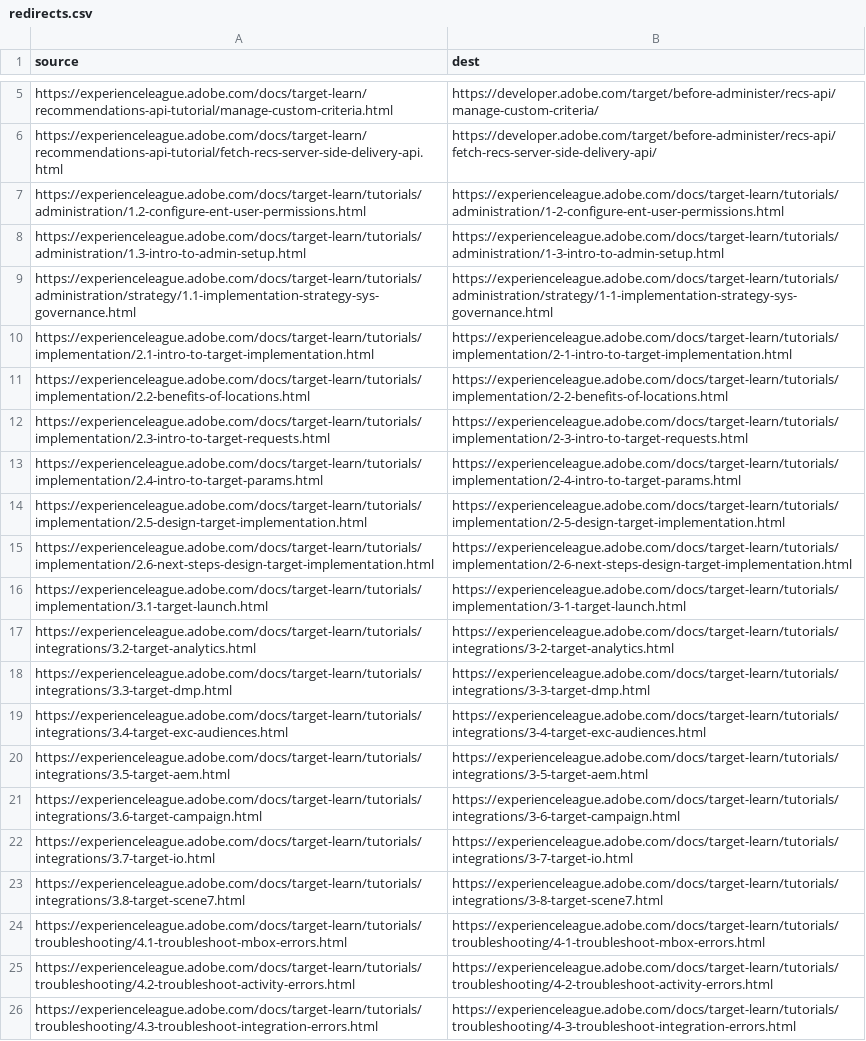
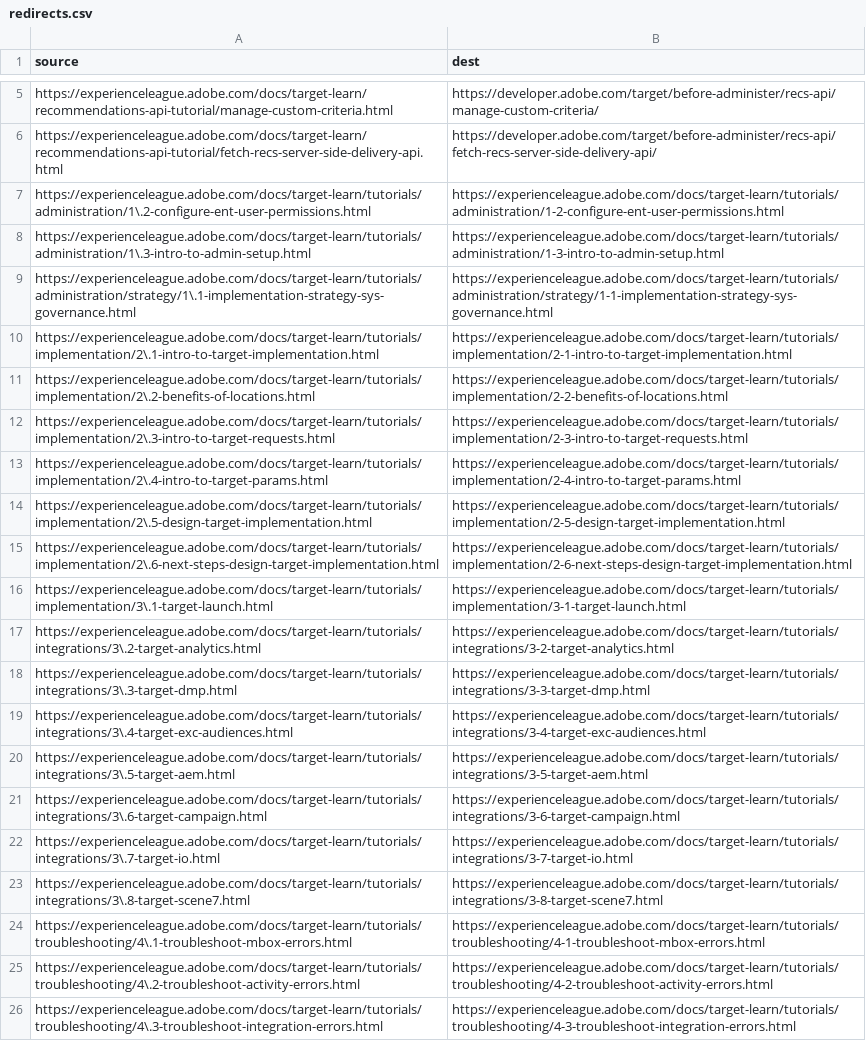
Before and after one commit to AdobeDocs/target-learn.en, a CSV file: redirects.csv, drawn as a sheet; only a part is shown, gaps mark what is left out; the diff names each change by its address in the sheet, - before the commit and + after, or states it on an @@ line.

Commit message:
Update redirects.csv

```diff
--- a/redirects.csv
+++ b/redirects.csv
-A7 (source): https://experienceleague.adobe.com/docs/target-learn/tutorials/administration/1.2-configure-ent-user-permissions.html
+A7 (source): https://experienceleague.adobe.com/docs/target-learn/tutorials/administration/1\.2-configure-ent-user-permissions.html
-A8 (source): https://experienceleague.adobe.com/docs/target-learn/tutorials/administration/1.3-intro-to-admin-setup.html
+A8 (source): https://experienceleague.adobe.com/docs/target-learn/tutorials/administration/1\.3-intro-to-admin-setup.html
-A9 (source): https://experienceleague.adobe.com/docs/target-learn/tutorials/administration/strategy/1.1-implementation-strategy-sys-governance.html
+A9 (source): https://experienceleague.adobe.com/docs/target-learn/tutorials/administration/strategy/1\.1-implementation-strategy-sys-governance.html
-A10 (source): https://experienceleague.adobe.com/docs/target-learn/tutorials/implementation/2.1-intro-to-target-implementation.html
+A10 (source): https://experienceleague.adobe.com/docs/target-learn/tutorials/implementation/2\.1-intro-to-target-implementation.html
-A11 (source): https://experienceleague.adobe.com/docs/target-learn/tutorials/implementation/2.2-benefits-of-locations.html
+A11 (source): https://experienceleague.adobe.com/docs/target-learn/tutorials/implementation/2\.2-benefits-of-locations.html
-A12 (source): https://experienceleague.adobe.com/docs/target-learn/tutorials/implementation/2.3-intro-to-target-requests.html
+A12 (source): https://experienceleague.adobe.com/docs/target-learn/tutorials/implementation/2\.3-intro-to-target-requests.html
-A13 (source): https://experienceleague.adobe.com/docs/target-learn/tutorials/implementation/2.4-intro-to-target-params.html
+A13 (source): https://experienceleague.adobe.com/docs/target-learn/tutorials/implementation/2\.4-intro-to-target-params.html
-A14 (source): https://experienceleague.adobe.com/docs/target-learn/tutorials/implementation/2.5-design-target-implementation.html
+A14 (source): https://experienceleague.adobe.com/docs/target-learn/tutorials/implementation/2\.5-design-target-implementation.html
-A15 (source): https://experienceleague.adobe.com/docs/target-learn/tutorials/implementation/2.6-next-steps-design-target-implementation.html
+A15 (source): https://experienceleague.adobe.com/docs/target-learn/tutorials/implementation/2\.6-next-steps-design-target-implementation.html
-A16 (source): https://experienceleague.adobe.com/docs/target-learn/tutorials/implementation/3.1-target-launch.html
+A16 (source): https://experienceleague.adobe.com/docs/target-learn/tutorials/implementation/3\.1-target-launch.html
-A17 (source): https://experienceleague.adobe.com/docs/target-learn/tutorials/integrations/3.2-target-analytics.html
+A17 (source): https://experienceleague.adobe.com/docs/target-learn/tutorials/integrations/3\.2-target-analytics.html
-A18 (source): https://experienceleague.adobe.com/docs/target-learn/tutorials/integrations/3.3-target-dmp.html
+A18 (source): https://experienceleague.adobe.com/docs/target-learn/tutorials/integrations/3\.3-target-dmp.html
-A19 (source): https://experienceleague.adobe.com/docs/target-learn/tutorials/integrations/3.4-target-exc-audiences.html
+A19 (source): https://experienceleague.adobe.com/docs/target-learn/tutorials/integrations/3\.4-target-exc-audiences.html
-A20 (source): https://experienceleague.adobe.com/docs/target-learn/tutorials/integrations/3.5-target-aem.html
+A20 (source): https://experienceleague.adobe.com/docs/target-learn/tutorials/integrations/3\.5-target-aem.html
-A21 (source): https://experienceleague.adobe.com/docs/target-learn/tutorials/integrations/3.6-target-campaign.html
+A21 (source): https://experienceleague.adobe.com/docs/target-learn/tutorials/integrations/3\.6-target-campaign.html
-A22 (source): https://experienceleague.adobe.com/docs/target-learn/tutorials/integrations/3.7-target-io.html
+A22 (source): https://experienceleague.adobe.com/docs/target-learn/tutorials/integrations/3\.7-target-io.html
-A23 (source): https://experienceleague.adobe.com/docs/target-learn/tutorials/integrations/3.8-target-scene7.html
+A23 (source): https://experienceleague.adobe.com/docs/target-learn/tutorials/integrations/3\.8-target-scene7.html
-A24 (source): https://experienceleague.adobe.com/docs/target-learn/tutorials/troubleshooting/4.1-troubleshoot-mbox-errors.html
+A24 (source): https://experienceleague.adobe.com/docs/target-learn/tutorials/troubleshooting/4\.1-troubleshoot-mbox-errors.html
-A25 (source): https://experienceleague.adobe.com/docs/target-learn/tutorials/troubleshooting/4.2-troubleshoot-activity-errors.html
+A25 (source): https://experienceleague.adobe.com/docs/target-learn/tutorials/troubleshooting/4\.2-troubleshoot-activity-errors.html
-A26 (source): https://experienceleague.adobe.com/docs/target-learn/tutorials/troubleshooting/4.3-troubleshoot-integration-errors.html
+A26 (source): https://experienceleague.adobe.com/docs/target-learn/tutorials/troubleshooting/4\.3-troubleshoot-integration-errors.html
```
